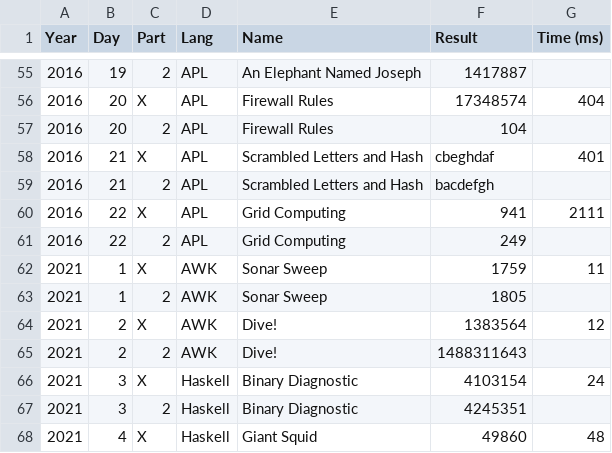
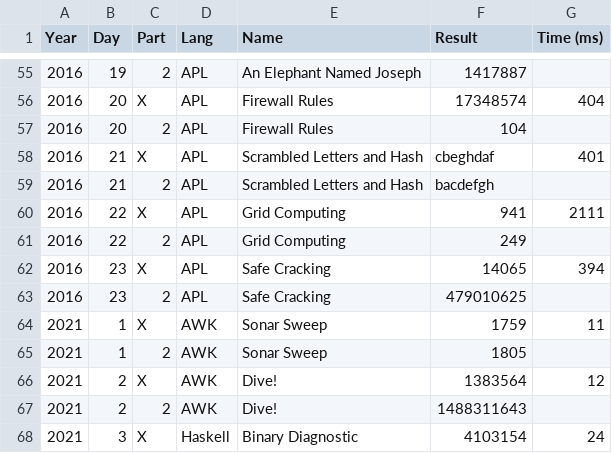
Before and after one commit to vvulpes0/AOC, a CSV file: timings.csv, drawn as a sheet; only a part is shown, gaps mark what is left out; the shorter side is filled out with more unchanged rows; the diff names each change by its address in the sheet, - before the commit and + after, or states it on an @@ line.

```diff
--- a/timings.csv
+++ b/timings.csv
+row 62: 2016 | 23 | X | APL | Safe Cracking | 14065 | 394
+row 63: 2016 | 23 | 2 | APL | Safe Cracking | 479010625
```
Also changed, not shown: 2 other files.
